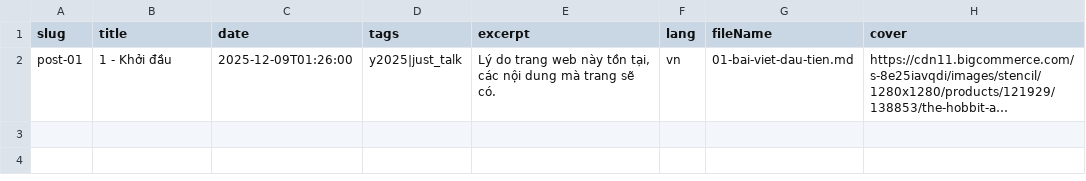
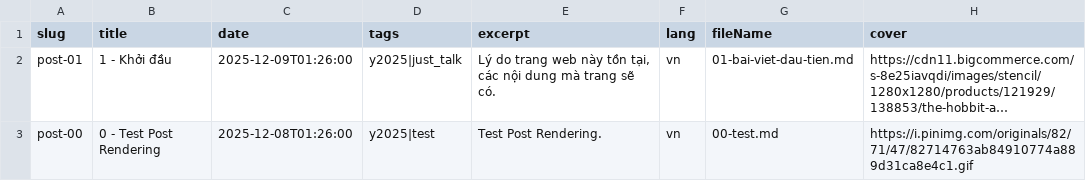
Before and after one commit to hoangcuongzk1/hoangcuongzk1.github.io, a CSV file: csv/lang/posts_vn.csv, drawn as a sheet; long unchanged cells end in …; the diff names each change by its address in the sheet, - before the commit and + after, or states it on an @@ line.

```diff
--- a/csv/lang/posts_vn.csv
+++ b/csv/lang/posts_vn.csv
+row 3: post-00 | 0 - Test Post Rendering | 2025-12-08T01:26:00 | y2025|test | Test Post Rendering. | vn | 00-test.md | https://i.pinimg.com/originals/82/71/47/82714763ab84910774a889d31ca8e4c1.gif
```
Also changed, not shown: csv/lang/posts_en.csv, 6 other files.
